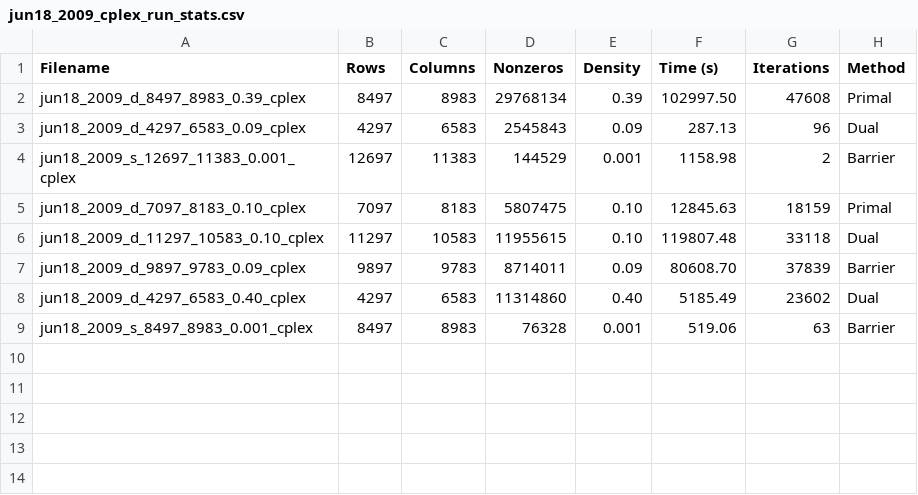
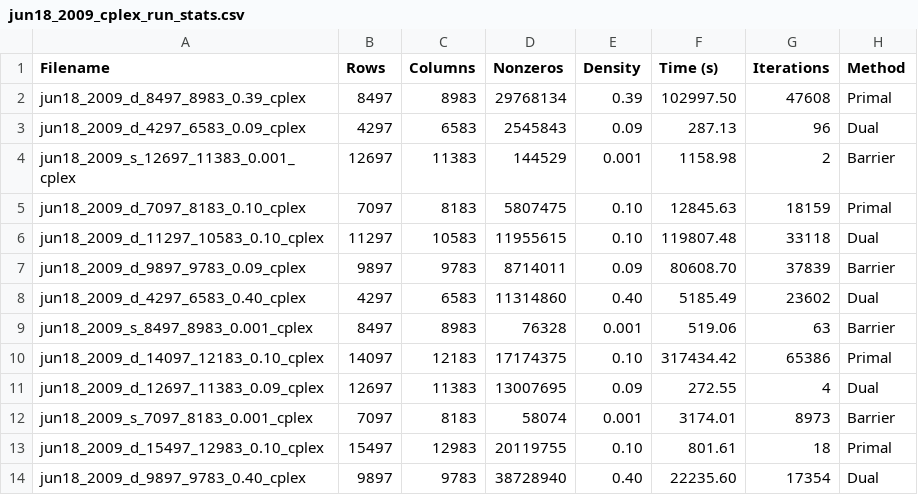
Before and after one commit to nealeyoung/fastpc, a CSV file: dev/test_mps/results/jun18_2009_cplex_run_stats.csv, drawn as a sheet; the diff names each change by its address in the sheet, - before the commit and + after, or states it on an @@ line.

```diff
--- a/dev/test_mps/results/jun18_2009_cplex_run_stats.csv
+++ b/dev/test_mps/results/jun18_2009_cplex_run_stats.csv
+row 10: jun18_2009_d_14097_12183_0.10_cplex | 14097 | 12183 | 17174375 | 0.10 | 317434.42 | 65386 | Primal
+row 11: jun18_2009_d_12697_11383_0.09_cplex | 12697 | 11383 | 13007695 | 0.09 | 272.55 | 4 | Dual
+row 12: jun18_2009_s_7097_8183_0.001_cplex | 7097 | 8183 | 58074 | 0.001 | 3174.01 | 8973 | Barrier
+row 13: jun18_2009_d_15497_12983_0.10_cplex | 15497 | 12983 | 20119755 | 0.10 | 801.61 | 18 | Primal
+row 14: jun18_2009_d_9897_9783_0.40_cplex | 9897 | 9783 | 38728940 | 0.40 | 22235.60 | 17354 | Dual
```
Also changed, not shown: dev/test_mps/results/jun18_2009_run_stats.csv.
